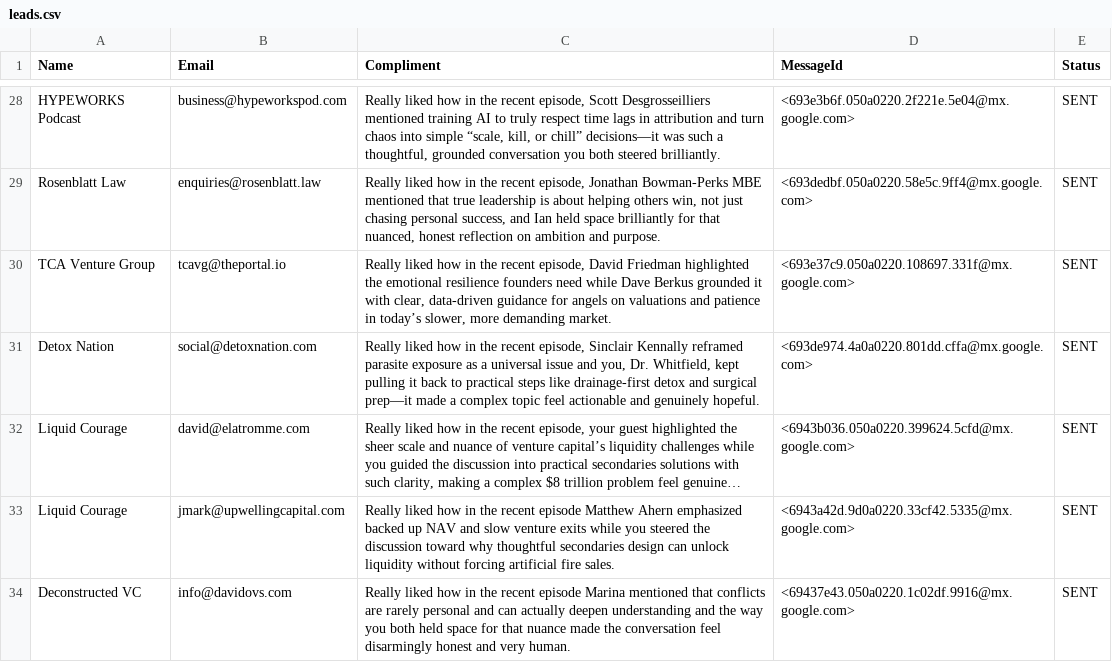
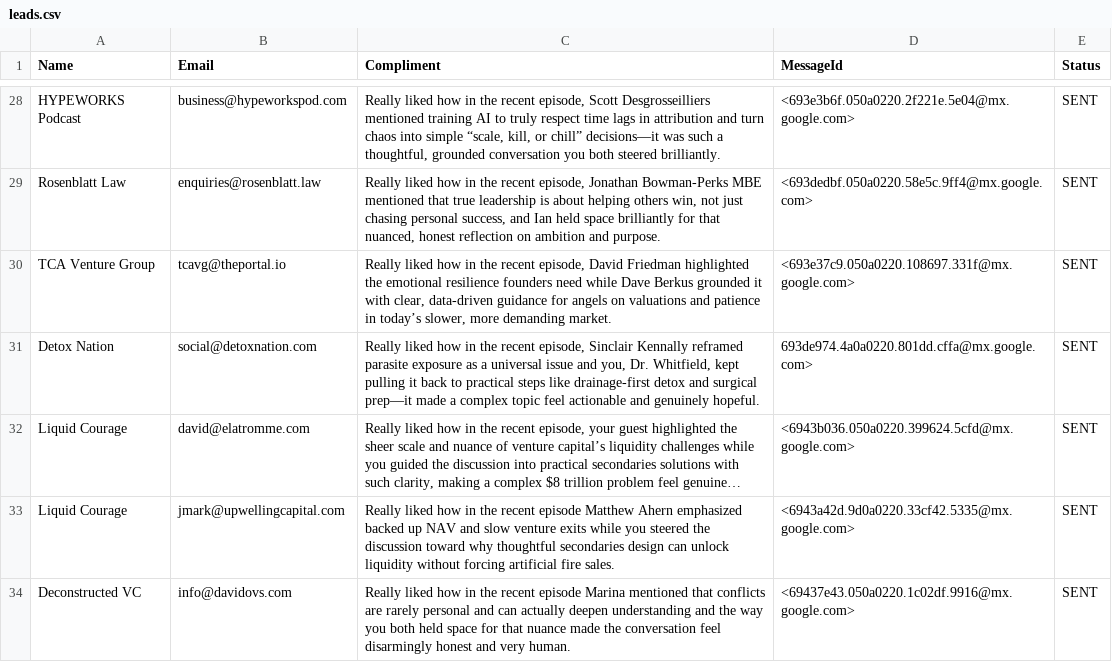
Before and after one commit to yobslob/email-automation, a CSV file: leads.csv, drawn as a sheet; only a part is shown, gaps mark what is left out; long unchanged cells end in …; the diff names each change by its address in the sheet, - before the commit and + after, or states it on an @@ line.

Commit message:
Revert "Update leads.csv"
This reverts commit cb8cd4a0cc9d15dd1614694caeade2ee58415e3e.

```diff
--- a/leads.csv
+++ b/leads.csv
-D31 (MessageId): <693de974.4a0a0220.801dd.cffa@mx.google.com>
+D31 (MessageId): 693de974.4a0a0220.801dd.cffa@mx.google.com>
```
